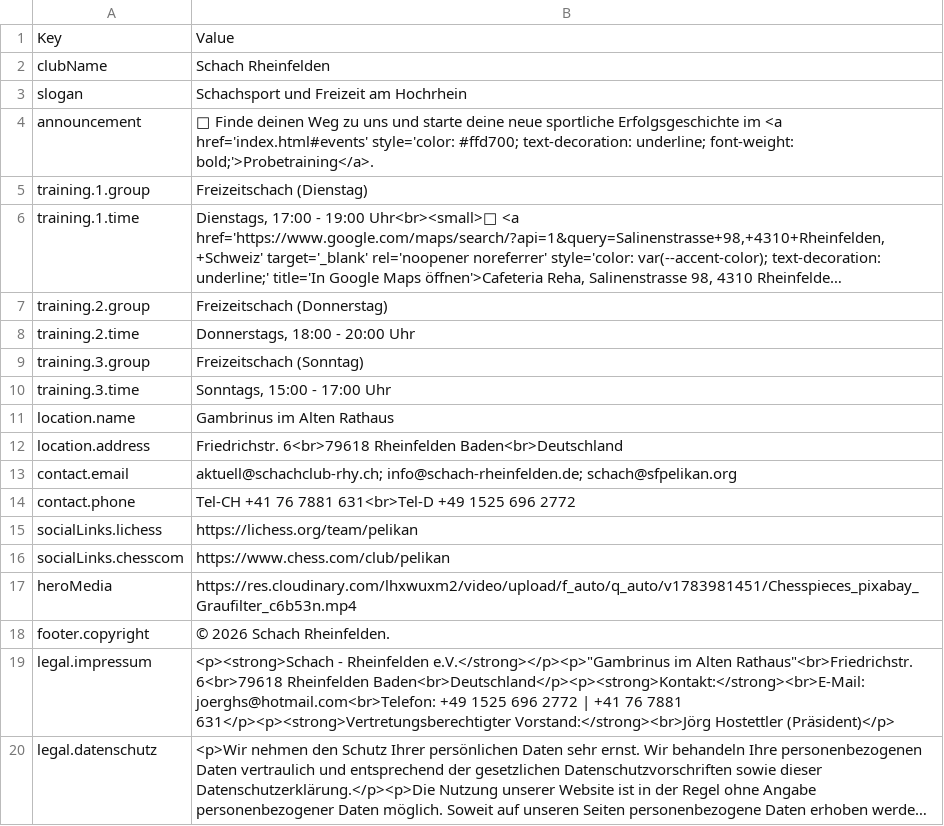
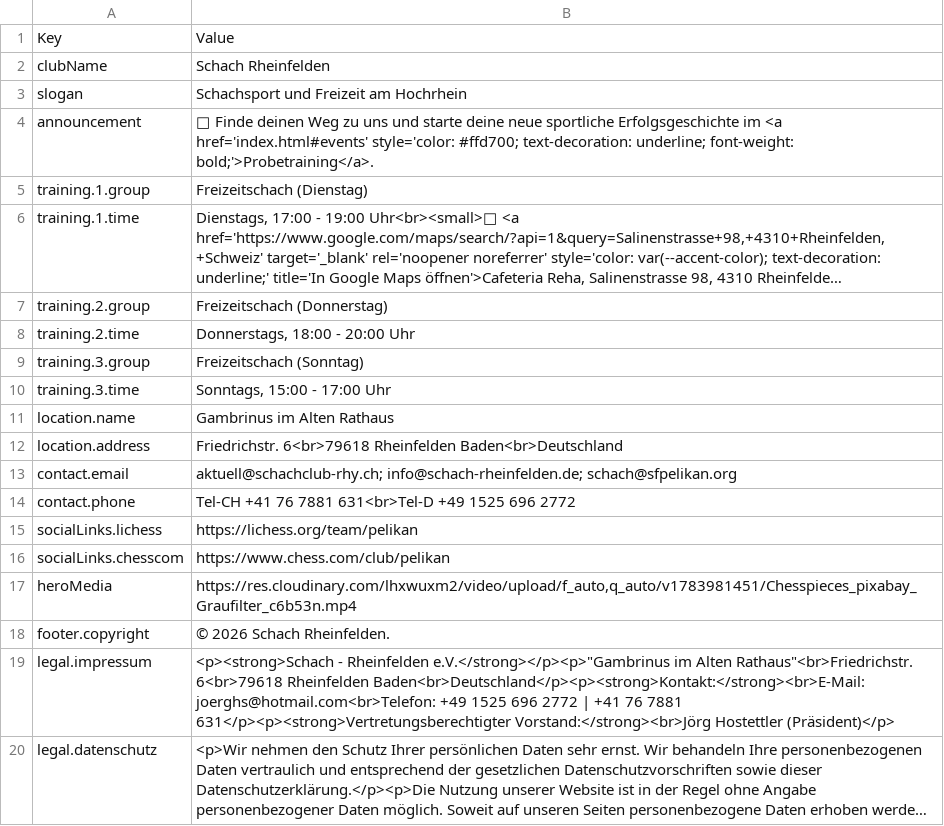
Before and after one commit to Schach-Rheinfelden/schach-rheinfelden.github.io, a CSV file: data/info.csv, drawn as a sheet; long unchanged cells end in ….

Commit message:
Auto-Update via Apps Script: data/info.csv

```diff
--- a/data/info.csv
+++ b/data/info.csv
@@ -16,3 +16,3 @@ socialLinks.lichess;https://lichess.org/team/pelikan
 socialLinks.chesscom;https://www.chess.com/club/pelikan
-heroMedia;https://res.cloudinary.com/lhxwuxm2/video/upload/f_auto/q_auto/v1783981451/Chesspieces_pixabay_Graufilter_c6b53n.mp4
+heroMedia;https://res.cloudinary.com/lhxwuxm2/video/upload/f_auto,q_auto/v1783981451/Chesspieces_pixabay_Graufilter_c6b53n.mp4
 footer.copyright;© 2026 Schach Rheinfelden.
```
